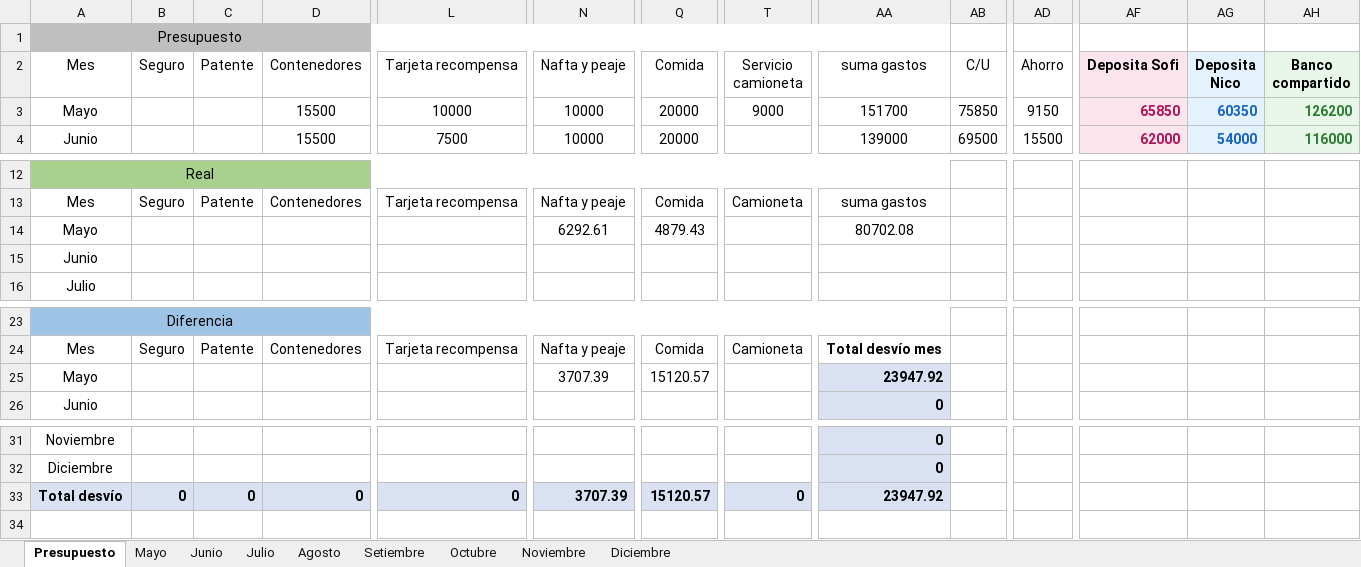
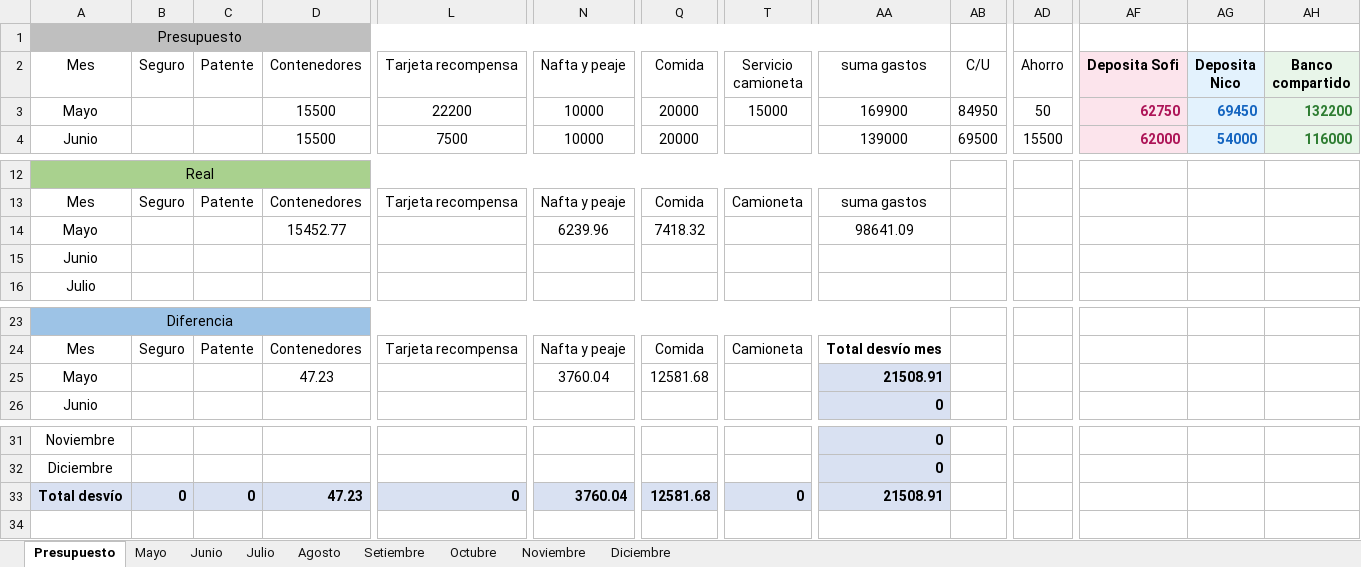
Before and after one commit to PersonalCasa/Presupuesto, an Excel workbook: Presupuesto_2026.xlsx, sheet Presupuesto, drawn as a sheet; only a part is shown, gaps mark what is left out; values as stored, in another font and other column widths than the file's, no borders; conditional formats not drawn; the diff names each change by its address in the sheet, - before the commit and + after, or states it on an @@ line.

Commit message:
Add files via upload

```diff
--- a/Presupuesto_2026.xlsx (sheet Presupuesto)
+++ b/Presupuesto_2026.xlsx (sheet Presupuesto)
-L3 (Tarjeta recompensa): 10000
+L3 (Tarjeta recompensa): 22200
-T3 (Servicio camioneta): 9000
+T3 (Servicio camioneta): 15000
-AA3 (suma gastos): 151700
+AA3 (suma gastos): 169900
-AB3 (C/U): 75850
+AB3 (C/U): 84950
-AD3 (Ahorro): 9150
+AD3 (Ahorro): 50
-AF3 (Deposita Sofi): 65850
+AF3 (Deposita Sofi): 62750
-AG3 (Deposita Nico): 60350
+AG3 (Deposita Nico): 69450
-AH3 (Banco compartido): 126200
+AH3 (Banco compartido): 132200
-D14 (Contenedores): (empty)
+D14 (Contenedores): 15452.77
-N14 (Nafta y peaje): 6292.61
+N14 (Nafta y peaje): 6239.96
-Q14 (Comida): 4879.43
+Q14 (Comida): 7418.32
-AA14 (suma gastos): 80702.08
+AA14 (suma gastos): 98641.09
-D25 (Contenedores): (empty)
+D25 (Contenedores): 47.23
-N25 (Nafta y peaje): 3707.39
+N25 (Nafta y peaje): 3760.04
-Q25 (Comida): 15120.57
+Q25 (Comida): 12581.68
-AA25 (suma gastos): 23947.92
+AA25 (suma gastos): 21508.91
-D33 (Contenedores): 0
+D33 (Contenedores): 47.23
-N33 (Nafta y peaje): 3707.39
+N33 (Nafta y peaje): 3760.04
-Q33 (Comida): 15120.57
+Q33 (Comida): 12581.68
-AA33 (suma gastos): 23947.92
+AA33 (suma gastos): 21508.91
```
Also changed, not shown: sheet Mayo.
